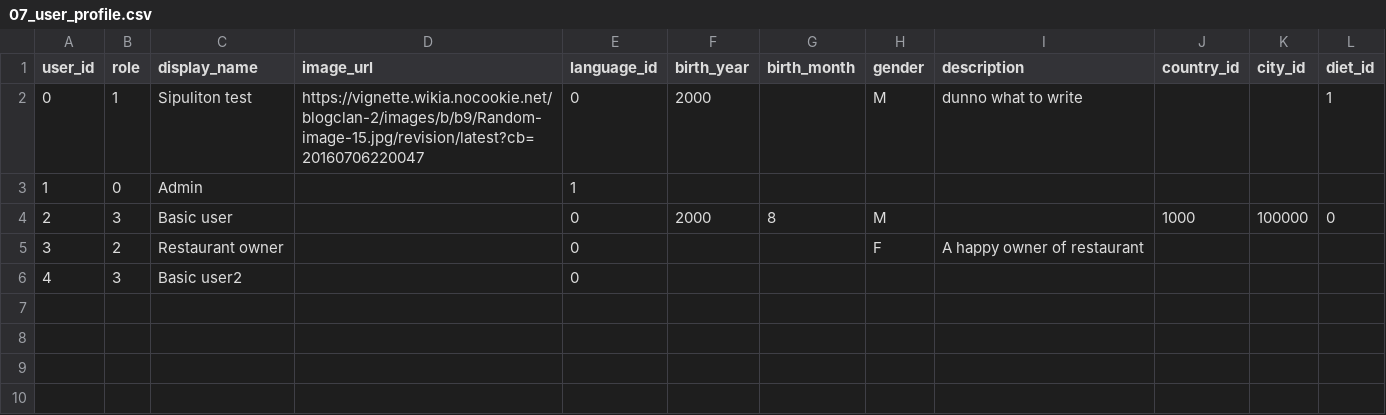
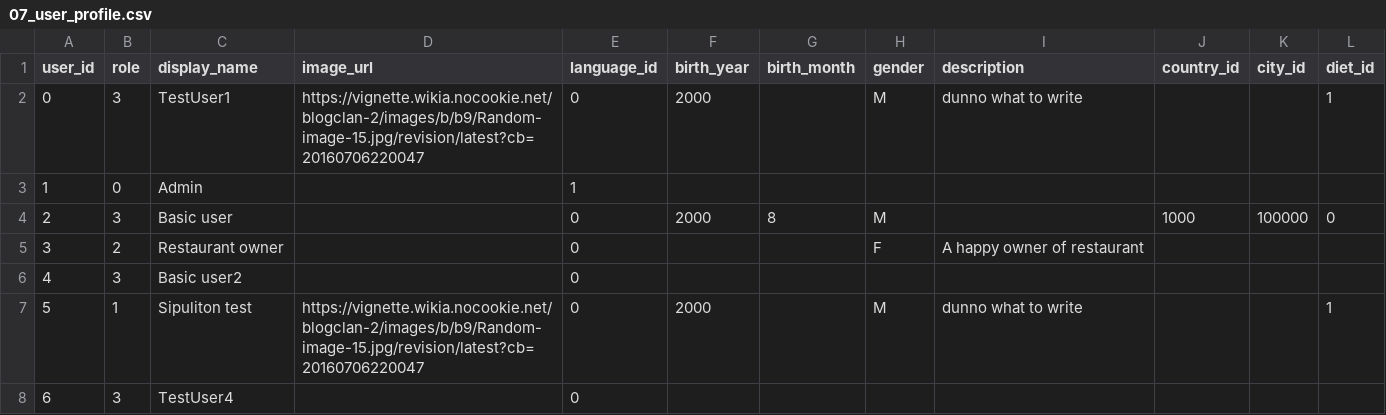
Before and after one commit to tlapana/sipuliton, a CSV file: services/postgres/mock_data/07_user_profile.csv, drawn as a sheet.

Commit message:
User verification in profile lambda with cognito auth token

```diff
--- a/services/postgres/mock_data/07_user_profile.csv
+++ b/services/postgres/mock_data/07_user_profile.csv
@@ -1,3 +1,3 @@
 user_id,role,display_name,image_url,language_id,birth_year,birth_month,gender,description,country_id,city_id,diet_id
-0,1,Sipuliton test,https://vignette.wikia.nocookie.net/blogclan-2/images/b/b9/Random-image-15.jpg/revision/latest?cb=20160706220047,0,2000,,M,dunno what to write,,,1
+0,3,TestUser1,https://vignette.wikia.nocookie.net/blogclan-2/images/b/b9/Random-image-15.jpg/revision/latest?cb=20160706220047,0,2000,,M,dunno what to write,,,1
 1,0,Admin,,1,,,,,,,
@@ -6 +6,3 @@ user_id,role,display_name,image_url,language_id,birth_year,birth_month,gender,de
 4,3,Basic user2,,0,,,,,,,
+5,1,Sipuliton test,https://vignette.wikia.nocookie.net/blogclan-2/images/b/b9/Random-image-15.jpg/revision/latest?cb=20160706220047,0,2000,,M,dunno what to write,,,1
+6,3,TestUser4,,0,,,,,,,
```
Also changed, not shown: services/postgres/mock_data/06_user_login.csv, services/postgres/mock_data/29_review.csv, 7 other files.
